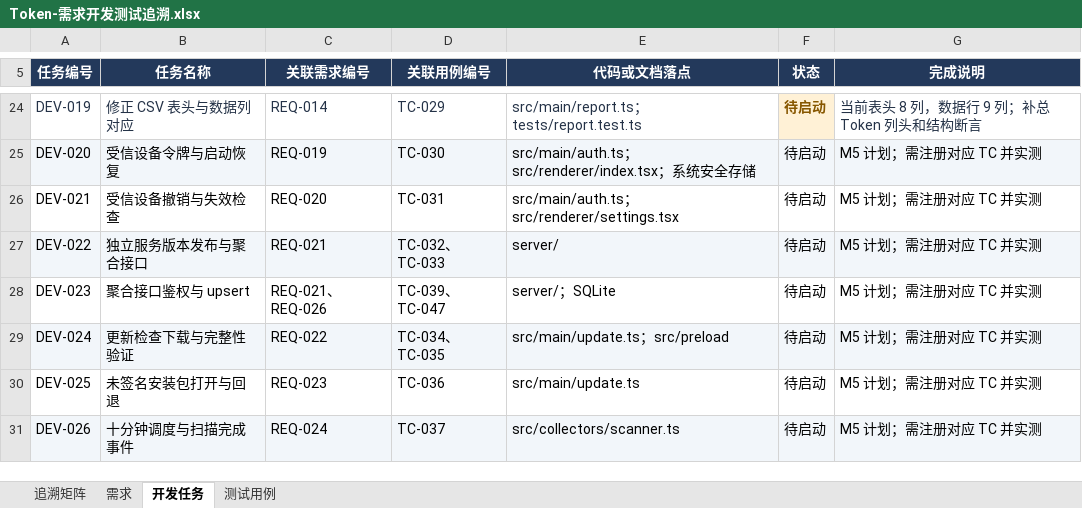
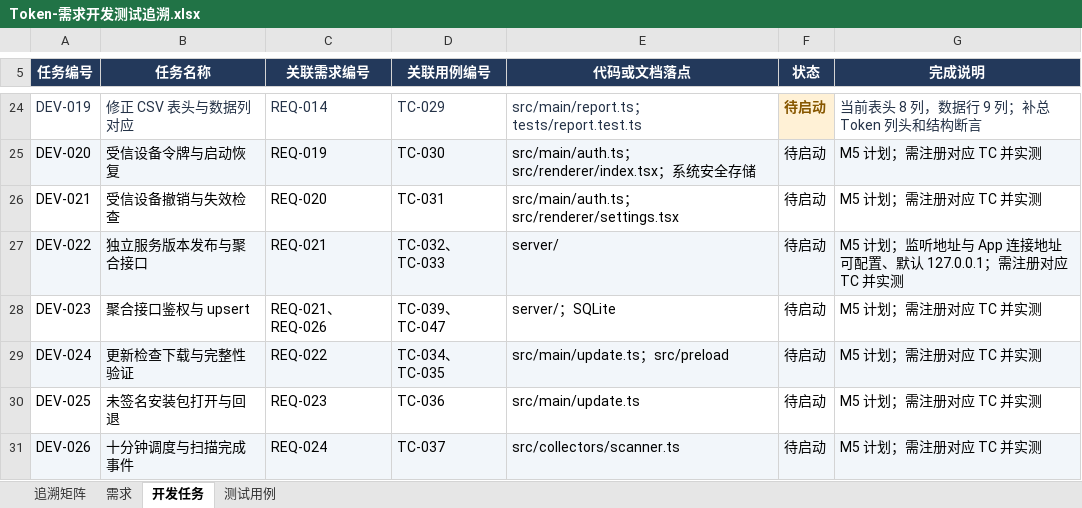
Before and after one commit to lzhe72/Token, an Excel workbook: outputs/20261002-token-docs/Token-需求开发测试追溯.xlsx, sheet 开发任务, drawn as a sheet; only a part is shown, gaps mark what is left out; values as stored, in another font and other column widths than the file's, no borders; the diff names each change by its address in the sheet, - before the commit and + after, or states it on an @@ line.

```diff
--- a/outputs/20261002-token-docs/Token-需求开发测试追溯.xlsx (sheet 开发任务)
+++ b/outputs/20261002-token-docs/Token-需求开发测试追溯.xlsx (sheet 开发任务)
-G27 (完成说明): M5 计划；需注册对应 TC 并实测
+G27 (完成说明): M5 计划；监听地址与 App 连接地址可配置、默认 127.0.0.1；需注册对应 TC 并实测
```
Also changed, not shown: sheet 测试用例, sheet 需求, sheet 追溯矩阵, 4 other files.
